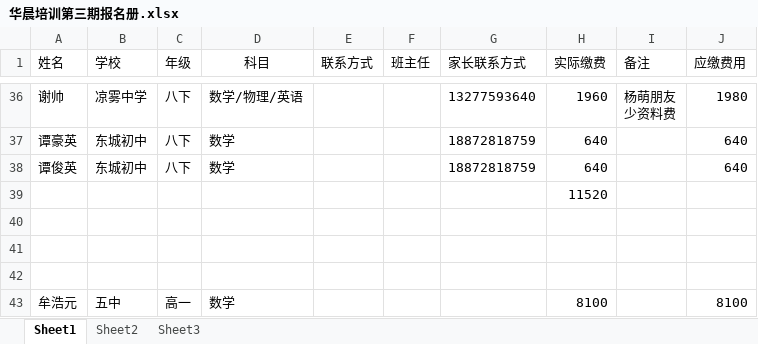
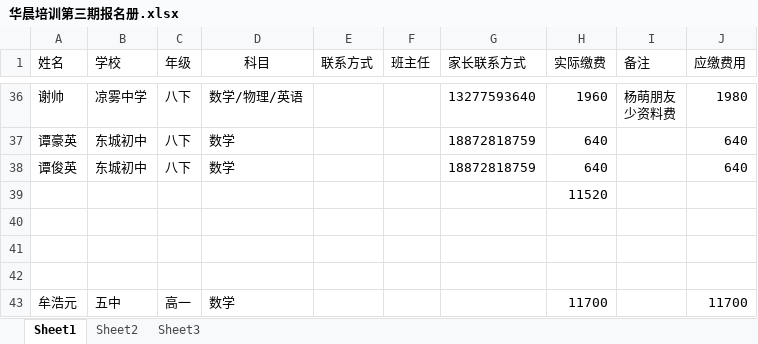
Before and after one commit to SolidFighter/edu_doc, an Excel workbook: 华晨培训第三期报名册.xlsx, sheet Sheet1, drawn as a sheet; only a part is shown, gaps mark what is left out; values as stored, in another font and other column widths than the file's, no borders; the diff names each change by its address in the sheet, - before the commit and + after, or states it on an @@ line.

Commit message:
华晨培训

```diff
--- a/华晨培训第三期报名册.xlsx (sheet Sheet1)
+++ b/华晨培训第三期报名册.xlsx (sheet Sheet1)
-H43 (实际缴费): 8100
+H43 (实际缴费): 11700
-J43 (应缴费用): 8100
+J43 (应缴费用): 11700
```
